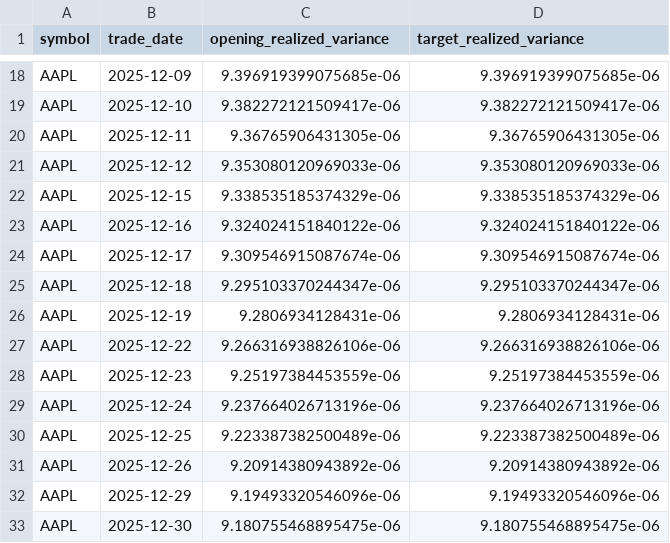
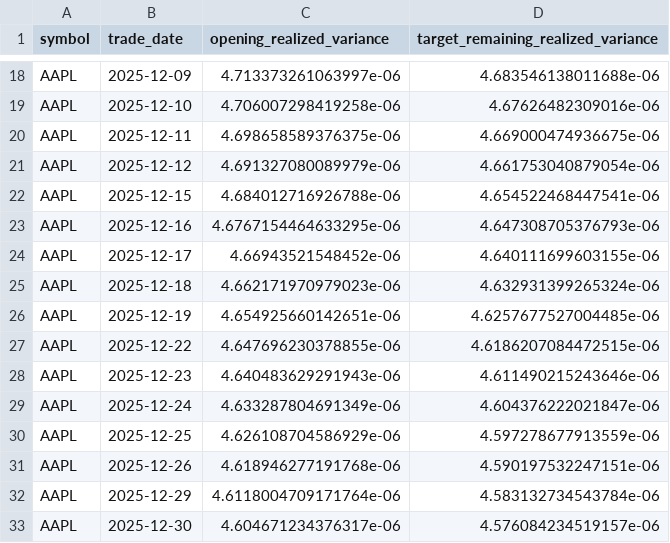
Before and after one commit to GerardWu100/optimal-execution-engine, a CSV file: blog/data/feature_target_audit.csv, drawn as a sheet; only a part is shown, gaps mark what is left out; the diff covers the shown part only; the diff names each change by its address in the sheet, - before the commit and + after, or states it on an @@ line.

Commit message:
Fix causal variance execution pipeline

```diff
--- a/blog/data/feature_target_audit.csv
+++ b/blog/data/feature_target_audit.csv
-D1: target_realized_variance
+D1: target_remaining_realized_variance
-C18 (opening_realized_variance): 9.396919399075685e-06
+C18 (opening_realized_variance): 4.713373261063997e-06
-D18: 9.396919399075685e-06
+D18: 4.683546138011688e-06
-C19 (opening_realized_variance): 9.382272121509417e-06
+C19 (opening_realized_variance): 4.706007298419258e-06
-D19: 9.382272121509417e-06
+D19: 4.67626482309016e-06
-C20 (opening_realized_variance): 9.36765906431305e-06
+C20 (opening_realized_variance): 4.698658589376375e-06
-D20: 9.36765906431305e-06
+D20: 4.669000474936675e-06
-C21 (opening_realized_variance): 9.353080120969033e-06
+C21 (opening_realized_variance): 4.691327080089979e-06
-D21: 9.353080120969033e-06
+D21: 4.661753040879054e-06
-C22 (opening_realized_variance): 9.338535185374329e-06
+C22 (opening_realized_variance): 4.684012716926788e-06
-D22: 9.338535185374329e-06
+D22: 4.654522468447541e-06
-C23 (opening_realized_variance): 9.324024151840122e-06
+C23 (opening_realized_variance): 4.6767154464633295e-06
-D23: 9.324024151840122e-06
+D23: 4.647308705376793e-06
-C24 (opening_realized_variance): 9.309546915087674e-06
+C24 (opening_realized_variance): 4.66943521548452e-06
-D24: 9.309546915087674e-06
+D24: 4.640111699603155e-06
-C25 (opening_realized_variance): 9.295103370244347e-06
+C25 (opening_realized_variance): 4.662171970979023e-06
-D25: 9.295103370244347e-06
+D25: 4.632931399265324e-06
-C26 (opening_realized_variance): 9.2806934128431e-06
+C26 (opening_realized_variance): 4.654925660142651e-06
-D26: 9.2806934128431e-06
+D26: 4.6257677527004485e-06
-C27 (opening_realized_variance): 9.266316938826106e-06
+C27 (opening_realized_variance): 4.647696230378855e-06
-D27: 9.266316938826106e-06
+D27: 4.6186207084472515e-06
-C28 (opening_realized_variance): 9.25197384453559e-06
+C28 (opening_realized_variance): 4.640483629291943e-06
-D28: 9.25197384453559e-06
+D28: 4.611490215243646e-06
-C29 (opening_realized_variance): 9.237664026713196e-06
+C29 (opening_realized_variance): 4.633287804691349e-06
-D29: 9.237664026713196e-06
+D29: 4.604376222021847e-06
-C30 (opening_realized_variance): 9.223387382500489e-06
+C30 (opening_realized_variance): 4.626108704586929e-06
-D30: 9.223387382500489e-06
+D30: 4.597278677913559e-06
-C31 (opening_realized_variance): 9.20914380943892e-06
+C31 (opening_realized_variance): 4.618946277191768e-06
-D31: 9.20914380943892e-06
+D31: 4.590197532247151e-06
-C32 (opening_realized_variance): 9.19493320546096e-06
+C32 (opening_realized_variance): 4.6118004709171764e-06
-D32: 9.19493320546096e-06
+D32: 4.583132734543784e-06
-C33 (opening_realized_variance): 9.180755468895475e-06
+C33 (opening_realized_variance): 4.604671234376317e-06
-D33: 9.180755468895475e-06
+D33: 4.576084234519157e-06
```
Also changed, not shown: 58 edited cells elsewhere in this file, blog/data/execution_summary.csv, blog/data/linear_forecasts.csv, 42 other files.
